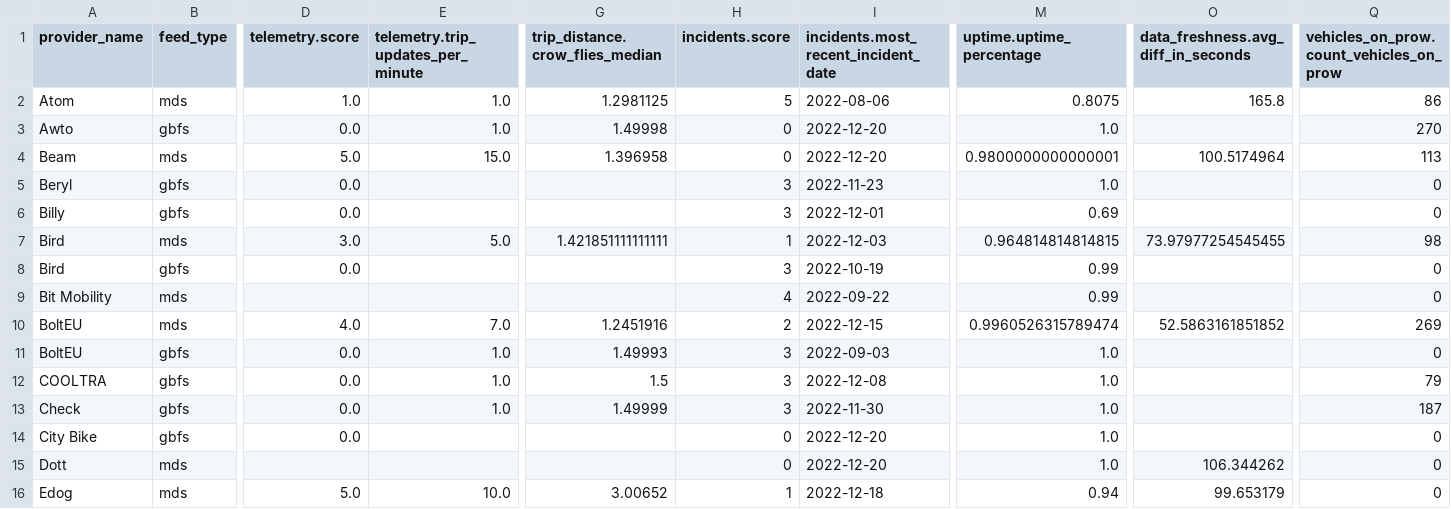
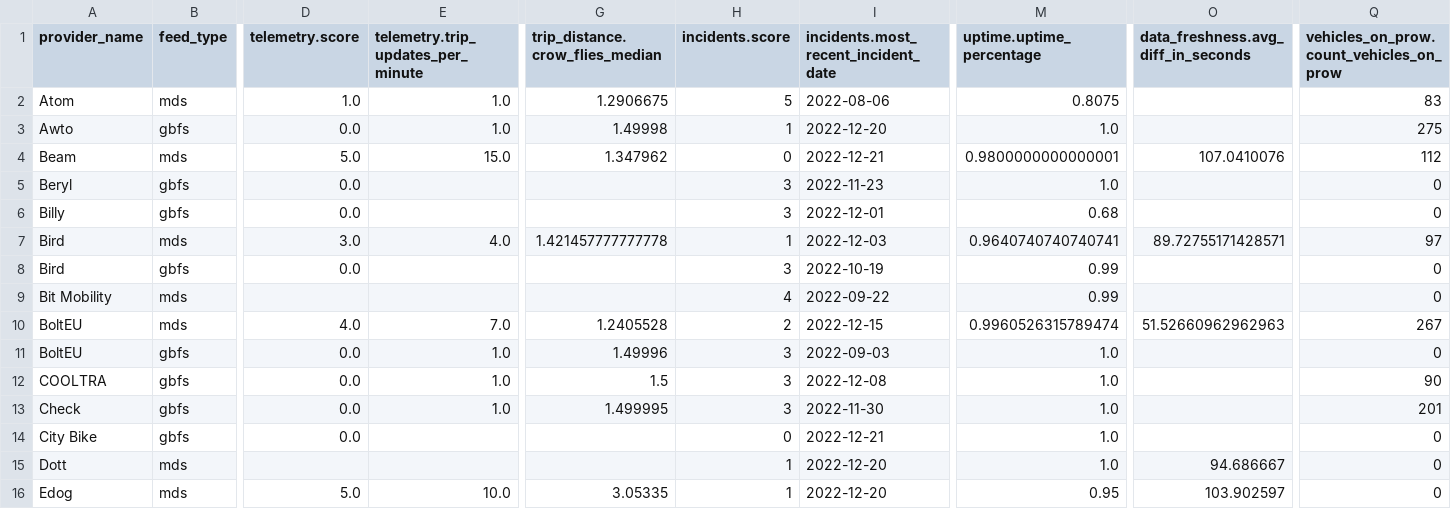
Before and after one commit to vianova-io/sli_feeds, a CSV file: sli_scores.csv, drawn as a sheet; only a part is shown, gaps mark what is left out; the diff covers the shown part only; the diff names each change by its address in the sheet, - before the commit and + after, or states it on an @@ line.

Commit message:
feat: new version of feeds SLI

```diff
--- a/sli_scores.csv
+++ b/sli_scores.csv
-G2 (trip_distance.crow_flies_median): 1.2981125
+G2 (trip_distance.crow_flies_median): 1.2906675
-O2: 165.8
+O2: (empty)
-Q2: 86
+Q2: 83
-H3 (incidents.score): 0
+H3 (incidents.score): 1
-Q3: 270
+Q3: 275
-G4 (trip_distance.crow_flies_median): 1.396958
+G4 (trip_distance.crow_flies_median): 1.347962
-I4: 2022-12-20
+I4: 2022-12-21
-O4: 100.5174964
+O4: 107.0410076
-Q4: 113
+Q4: 112
-M6 (uptime.uptime_percentage): 0.69
+M6 (uptime.uptime_percentage): 0.68
-E7: 5.0
+E7: 4.0
-G7 (trip_distance.crow_flies_median): 1.421851111111111
+G7 (trip_distance.crow_flies_median): 1.421457777777778
-M7 (uptime.uptime_percentage): 0.964814814814815
+M7 (uptime.uptime_percentage): 0.9640740740740741
-O7: 73.97977254545455
+O7: 89.72755171428571
-Q7: 98
+Q7: 97
-G10 (trip_distance.crow_flies_median): 1.2451916
+G10 (trip_distance.crow_flies_median): 1.2405528
-O10: 52.5863161851852
+O10: 51.52660962962963
-Q10: 269
+Q10: 267
-G11 (trip_distance.crow_flies_median): 1.49993
+G11 (trip_distance.crow_flies_median): 1.49996
-Q12: 79
+Q12: 90
-G13 (trip_distance.crow_flies_median): 1.49999
+G13 (trip_distance.crow_flies_median): 1.499995
-Q13: 187
+Q13: 201
-I14: 2022-12-20
+I14: 2022-12-21
-H15 (incidents.score): 0
+H15 (incidents.score): 1
-O15: 106.344262
+O15: 94.686667
-G16 (trip_distance.crow_flies_median): 3.00652
+G16 (trip_distance.crow_flies_median): 3.05335
-I16: 2022-12-18
+I16: 2022-12-20
-M16 (uptime.uptime_percentage): 0.94
+M16 (uptime.uptime_percentage): 0.95
-O16: 99.653179
+O16: 103.902597
```
Also changed, not shown: 110 edited cells elsewhere in this file, 1 other file.
